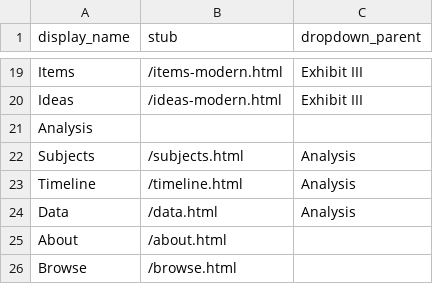
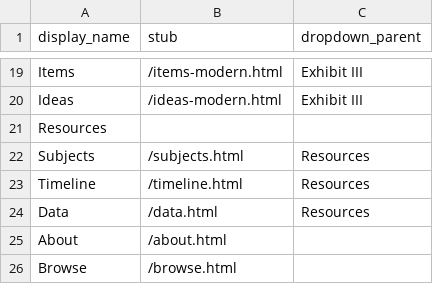
Before and after one commit to ktzrbn/vjwp2, a CSV file: _data/config-nav.csv, drawn as a sheet; only a part is shown, gaps mark what is left out.

Commit message:
many
page creation, config file edit, romantic page people table creation

```diff
--- a/_data/config-nav.csv
+++ b/_data/config-nav.csv
@@ -20,6 +20,6 @@ Items,/items-modern.html,Exhibit III,
 Ideas,/ideas-modern.html,Exhibit III,
-Analysis,,,
-Subjects,/subjects.html,Analysis,
-Timeline,/timeline.html,Analysis,
-Data,/data.html,Analysis,
+Resources,,,
+Subjects,/subjects.html,Resources,
+Timeline,/timeline.html,Resources,
+Data,/data.html,Resources,
 About,/about.html,
```
Also changed, not shown: 8 other files.
